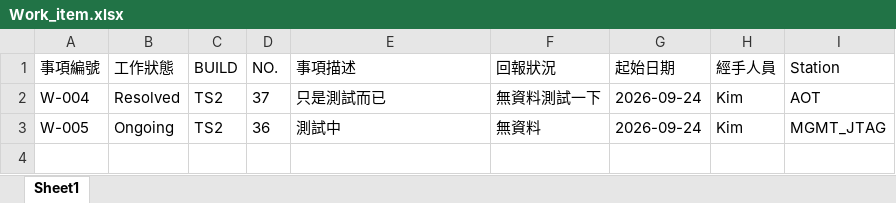
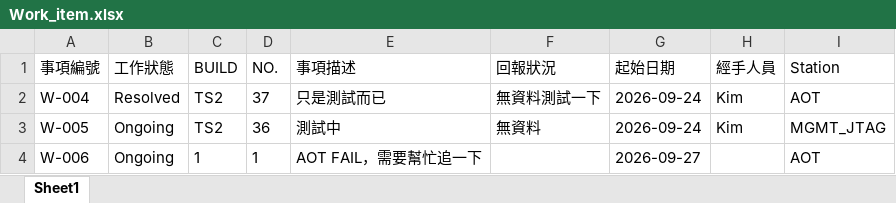
Before and after one commit to Kim-SWRD/Chameleon_test, an Excel workbook: Work_item.xlsx, sheet Sheet1, drawn as a sheet; values as stored, in another font and other column widths than the file's, no borders; the diff names each change by its address in the sheet, - before the commit and + after, or states it on an @@ line.

Commit message:
Add new work item W-006 via Streamlit

```diff
--- a/Work_item.xlsx (sheet Sheet1)
+++ b/Work_item.xlsx (sheet Sheet1)
+row 4: W-006 | Ongoing | 1 | 1 | AOT FAIL，需要幫忙追一下 |  | 2026-09-27 |  | AOT
```
